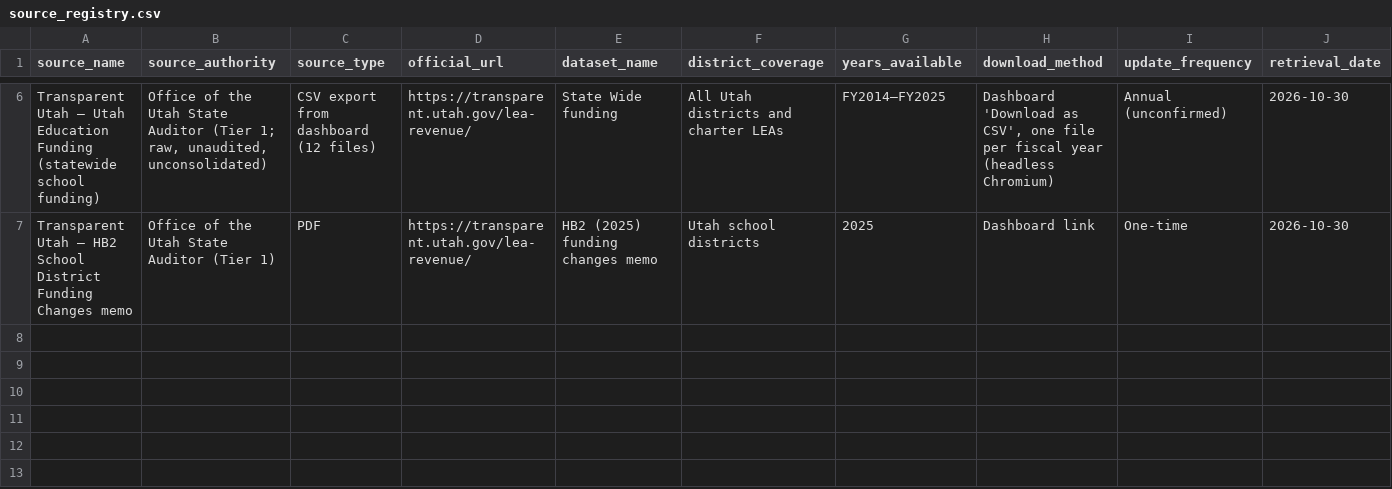
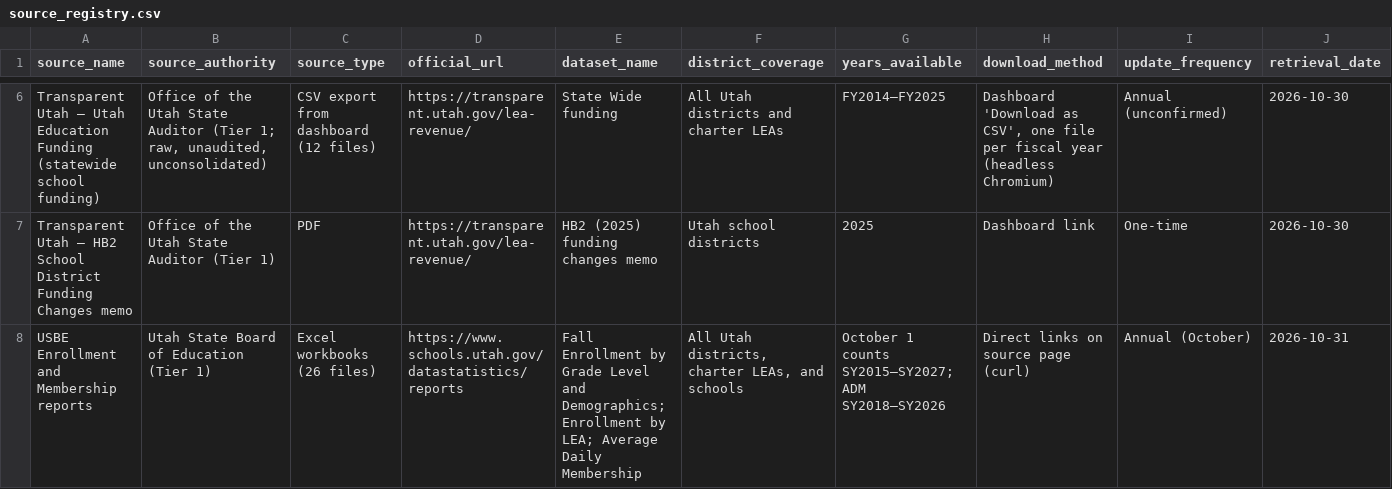
Before and after one commit to tyworthen/utahschools-fyi, a CSV file: site/assets/data/reference/source_registry.csv, drawn as a sheet; only a part is shown, gaps mark what is left out; rows hold the shown columns only; the diff names each change by its address in the sheet, - before the commit and + after, or states it on an @@ line.

```diff
--- a/site/assets/data/reference/source_registry.csv
+++ b/site/assets/data/reference/source_registry.csv
+row 8: USBE Enrollment and Membership reports | Utah State Board of Education (Tier 1) | Excel workbooks (26 files) | https://www.schools.utah.gov/datastatistics/reports | Fall Enrollment by Grade Level and Demographics; Enrollment by LEA; Average Daily Membership | All Utah districts, charter LEAs, and schools | October 1 counts SY2015–SY2027; ADM SY2018–SY2026 | Direct links on source page (curl) | Annual (October) | 2026-10-31
```
Also changed, not shown: 42 other files.
